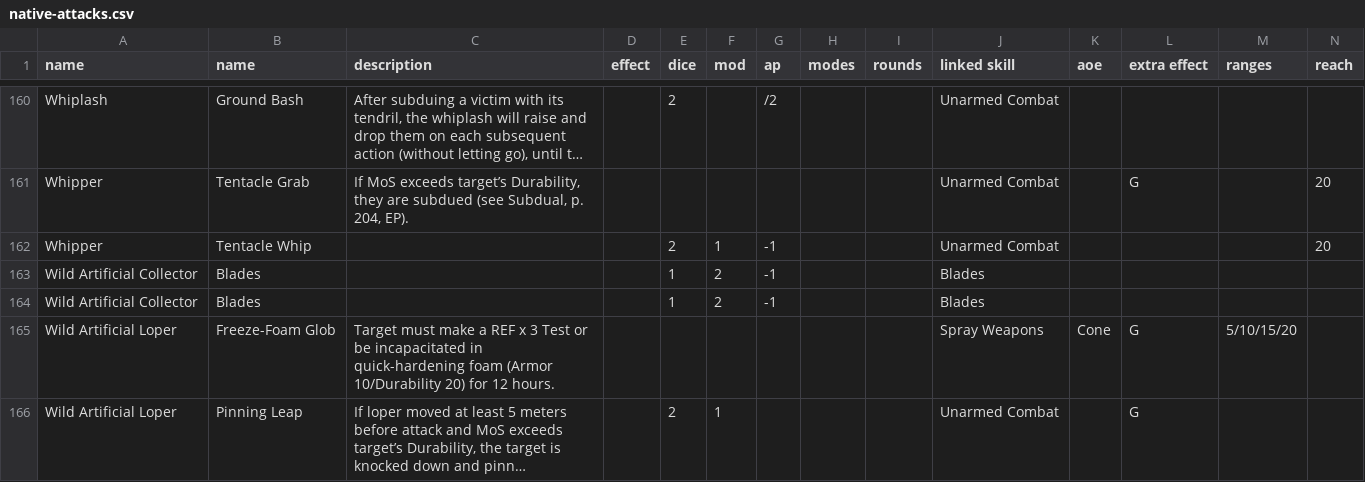
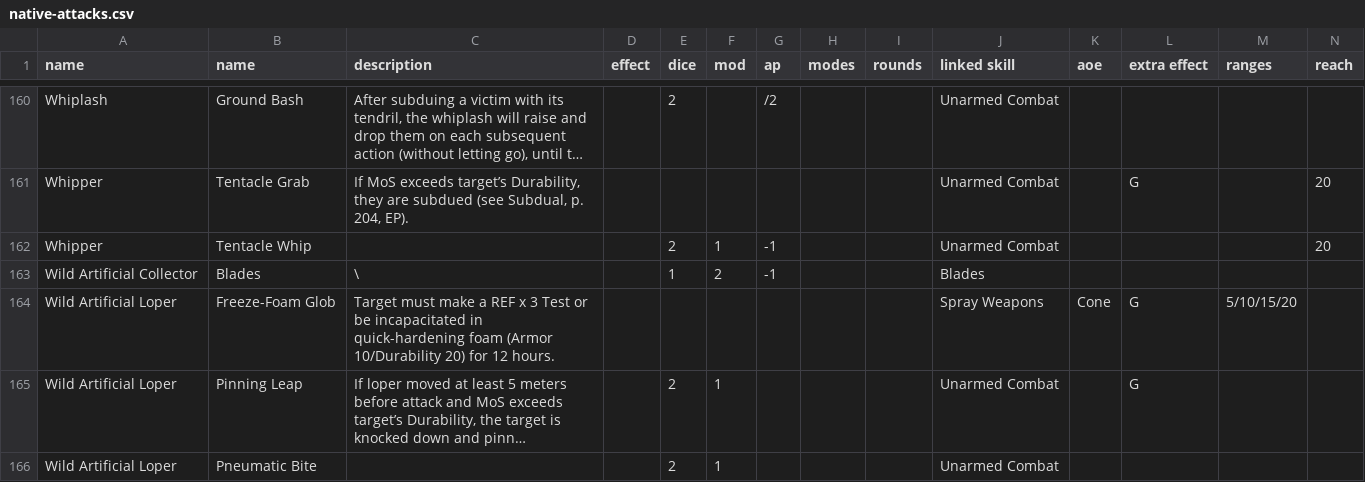
Before and after one commit to nerdhaus/eldrich, a CSV file: web/modules/custom/ep_import/characters/native-attacks.csv, drawn as a sheet; only a part is shown, gaps mark what is left out; the shorter side is filled out with more unchanged rows; long unchanged cells end in ….

```diff
--- a/web/modules/custom/ep_import/characters/native-attacks.csv
+++ b/web/modules/custom/ep_import/characters/native-attacks.csv
@@ -166,4 +166,3 @@ Whipper,Tentacle Grab,"If MoS exceeds target’s Durability, they are subdued (s
 Whipper,Tentacle Whip,,,2,1,-1,,,Unarmed Combat,,,,20
-Wild Artificial Collector,Blades,,,1,2,-1,,,Blades,,,,
-Wild Artificial Collector,Blades,,,1,2,-1,,,Blades,,,,
+Wild Artificial Collector,Blades,\,,1,2,-1,,,Blades,,,,
 Wild Artificial Loper,Freeze-Foam Glob,Target must make a REF x 3 Test or be incapacitated in quick-hardening foam (Armor 10/Durability 20) for 12 hours.,,,,,,,Spray Weapons,Cone,G,5/10/15/20,
```
Also changed, not shown: web/modules/custom/ep_import/characters/creatures.csv, 2 other files.
